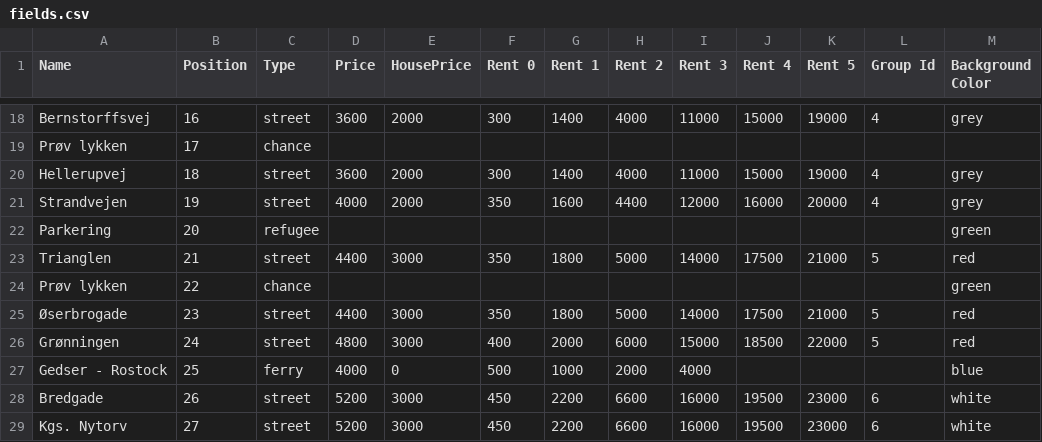
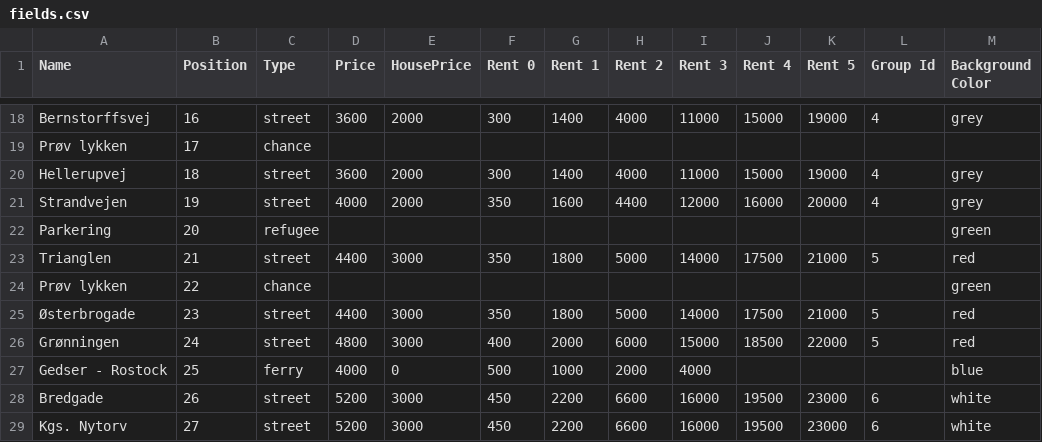
Before and after one commit to xdTobs/_22_del3, a CSV file: src/main/resources/fields.csv, drawn as a sheet; only a part is shown, gaps mark what is left out; the diff names each change by its address in the sheet, - before the commit and + after, or states it on an @@ line.

Commit message:
Rettet "Øserbrograde" til "Østerbrogade"

```diff
--- a/src/main/resources/fields.csv
+++ b/src/main/resources/fields.csv
-A25 (Name): Øserbrogade
+A25 (Name): Østerbrogade
```
